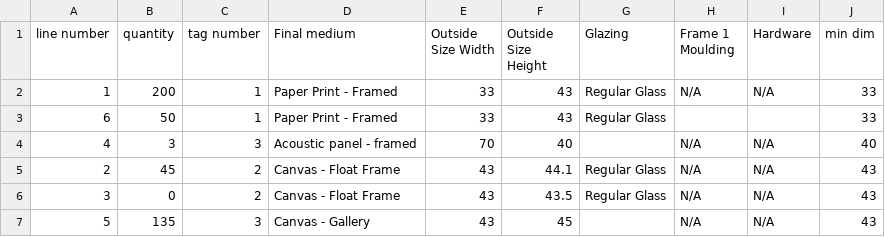
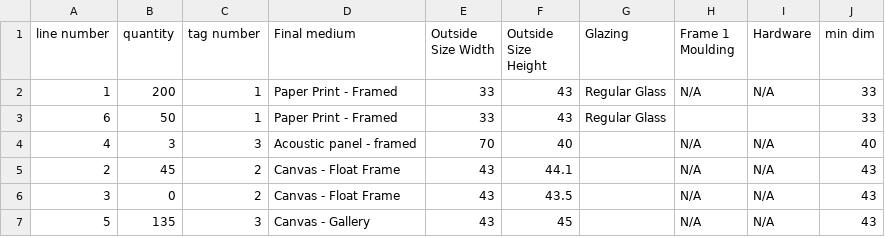
Before and after one commit to cse4505-fl25-wustl/test_cases, a CSV file: stress_tests/pack_by_depth/test8/stress_test.csv, drawn as a sheet.

```diff
--- a/stress_tests/pack_by_depth/test8/stress_test.csv
+++ b/stress_tests/pack_by_depth/test8/stress_test.csv
@@ -4,4 +4,4 @@ line number,quantity,tag number,Final medium,Outside Size Width,Outside Size Hei
 4,3,3,Acoustic panel - framed,70,40,,N/A,N/A,40
-2,45,2,Canvas - Float Frame,43,44.1,Regular Glass,N/A,N/A,43
-3,0,2,Canvas - Float Frame,43,43.5,Regular Glass,N/A,N/A,43
+2,45,2,Canvas - Float Frame,43,44.1,,N/A,N/A,43
+3,0,2,Canvas - Float Frame,43,43.5,,N/A,N/A,43
 5,135,3,Canvas - Gallery,43,45,,N/A,N/A,43
```
Also changed, not shown: 1 other file.
